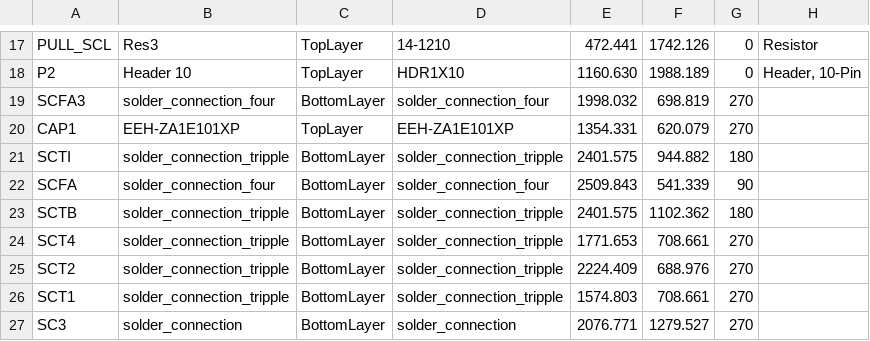
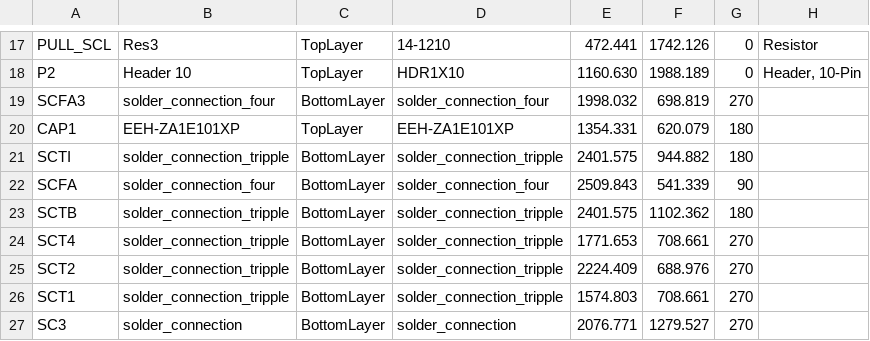
Before and after one commit to simplefoc/Arduino-SimpleFOCShield, a CSV file: Pick Place/Pick Place for ArduinoFOC.csv, drawn as a sheet; only a part is shown, gaps mark what is left out; the diff names each change by its address in the sheet, - before the commit and + after, or states it on an @@ line.

Commit message:
pick and place rotation update

```diff
--- a/Pick Place/Pick Place for ArduinoFOC.csv
+++ b/Pick Place/Pick Place for ArduinoFOC.csv
-G20: 270
+G20: 180
```
